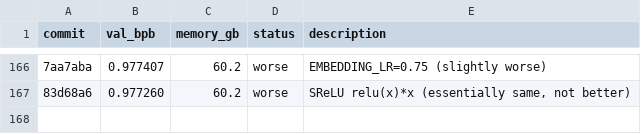
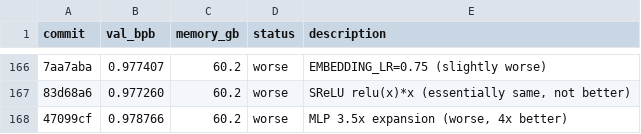
Before and after one commit to quietsmile/autoresearch, a TSV file: results.tsv, drawn as a sheet; only a part is shown, gaps mark what is left out; the diff names each change by its address in the sheet, - before the commit and + after, or states it on an @@ line.

Commit message:
Revert MLP to 4x; log exp 166 (3.5x worse)

```diff
--- a/results.tsv
+++ b/results.tsv
+row 168: 47099cf | 0.978766 | 60.2 | worse | MLP 3.5x expansion (worse, 4x better)
```
Also changed, not shown: 1 other file.
